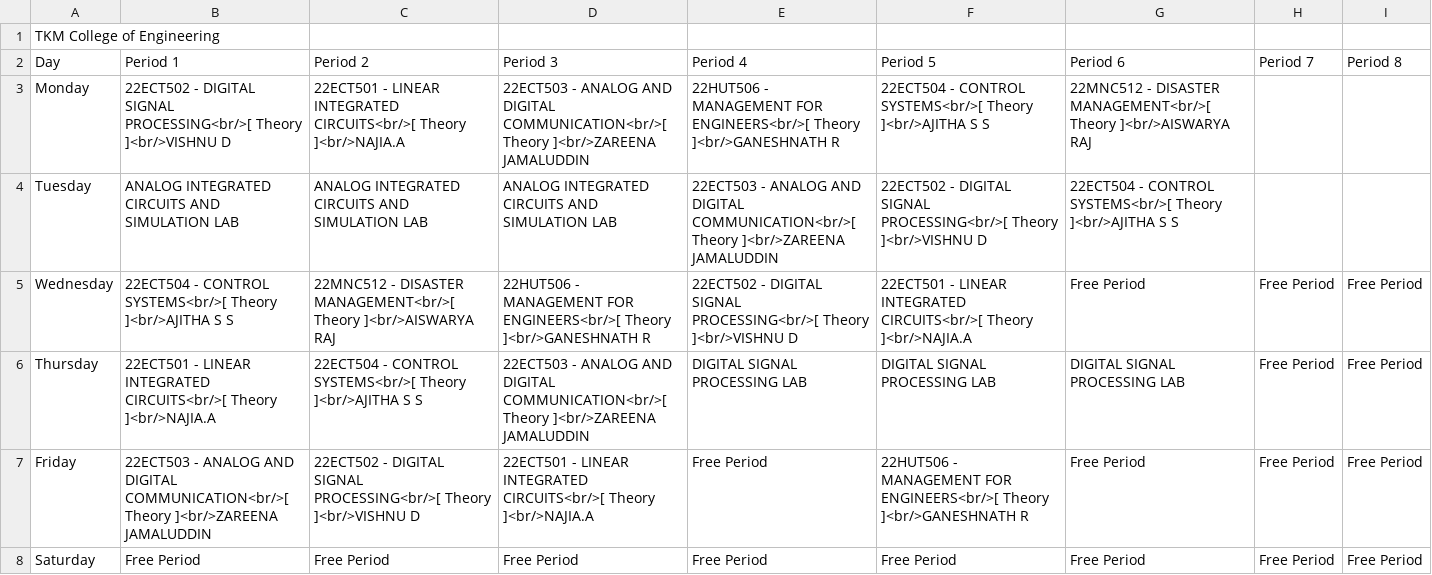
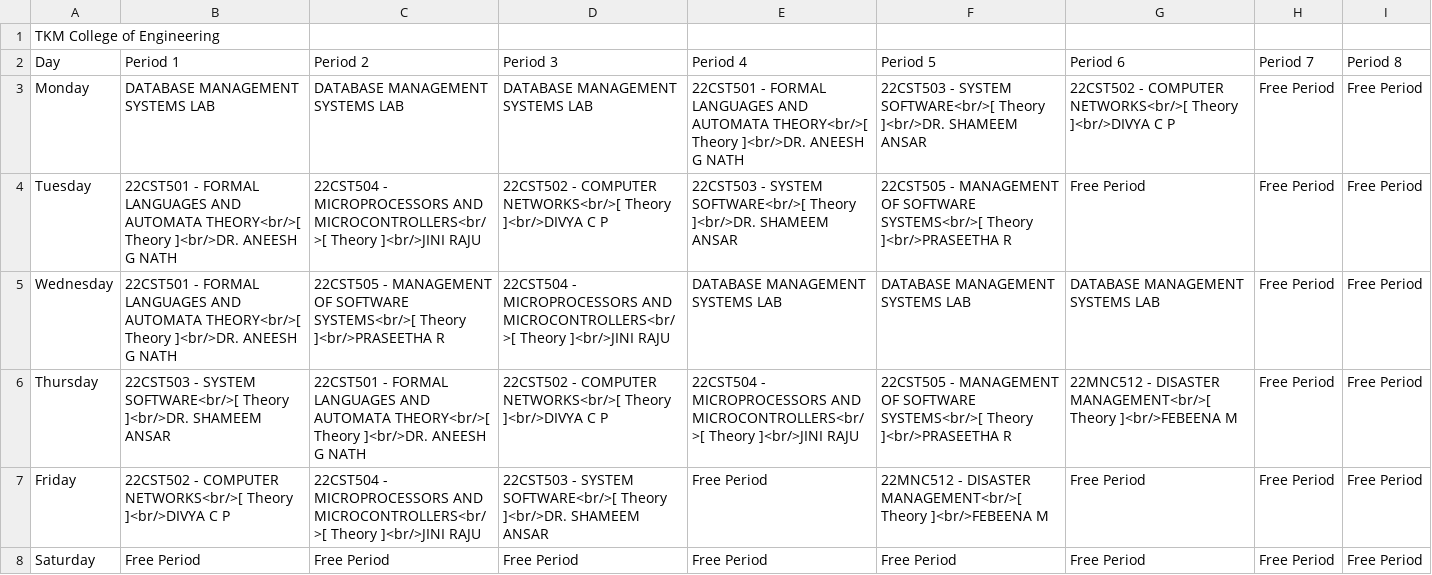
Before and after one commit to vagabond-0/etlabdata, a CSV file: downloads/Time Table.csv, drawn as a sheet.

```diff
--- a/downloads/Time Table.csv
+++ b/downloads/Time Table.csv
@@ -2,7 +2,7 @@
 "Day","Period 1","Period 2","Period 3","Period 4","Period 5","Period 6","Period 7","Period 8"
-"Monday","22ECT502 - DIGITAL SIGNAL PROCESSING<br/>[ Theory ]<br/>VISHNU D","22ECT501 - LINEAR INTEGRATED CIRCUITS<br/>[ Theory ]<br/>NAJIA.A","22ECT503 - ANALOG AND DIGITAL COMMUNICATION<br/>[ Theory ]<br/>ZAREENA JAMALUDDIN","22HUT506 - MANAGEMENT FOR ENGINEERS<br/>[ Theory ]<br/>GANESHNATH R","22ECT504 - CONTROL SYSTEMS<br/>[ Theory ]<br/>AJITHA S S","22MNC512 - DISASTER MANAGEMENT<br/>[ Theory ]<br/>AISWARYA RAJ","",""
-"Tuesday","ANALOG INTEGRATED CIRCUITS AND SIMULATION LAB","ANALOG INTEGRATED CIRCUITS AND SIMULATION LAB","ANALOG INTEGRATED CIRCUITS AND SIMULATION LAB","22ECT503 - ANALOG AND DIGITAL COMMUNICATION<br/>[ Theory ]<br/>ZAREENA JAMALUDDIN","22ECT502 - DIGITAL SIGNAL PROCESSING<br/>[ Theory ]<br/>VISHNU D","22ECT504 - CONTROL SYSTEMS<br/>[ Theory ]<br/>AJITHA S S","",""
-"Wednesday","22ECT504 - CONTROL SYSTEMS<br/>[ Theory ]<br/>AJITHA S S","22MNC512 - DISASTER MANAGEMENT<br/>[ Theory ]<br/>AISWARYA RAJ","22HUT506 - MANAGEMENT FOR ENGINEERS<br/>[ Theory ]<br/>GANESHNATH R","22ECT502 - DIGITAL SIGNAL PROCESSING<br/>[ Theory ]<br/>VISHNU D","22ECT501 - LINEAR INTEGRATED CIRCUITS<br/>[ Theory ]<br/>NAJIA.A","Free Period","Free Period","Free Period"
-"Thursday","22ECT501 - LINEAR INTEGRATED CIRCUITS<br/>[ Theory ]<br/>NAJIA.A","22ECT504 - CONTROL SYSTEMS<br/>[ Theory ]<br/>AJITHA S S","22ECT503 - ANALOG AND DIGITAL COMMUNICATION<br/>[ Theory ]<br/>ZAREENA JAMALUDDIN","DIGITAL SIGNAL PROCESSING LAB","DIGITAL SIGNAL PROCESSING LAB","DIGITAL SIGNAL PROCESSING LAB","Free Period","Free Period"
-"Friday","22ECT503 - ANALOG AND DIGITAL COMMUNICATION<br/>[ Theory ]<br/>ZAREENA JAMALUDDIN","22ECT502 - DIGITAL SIGNAL PROCESSING<br/>[ Theory ]<br/>VISHNU D","22ECT501 - LINEAR INTEGRATED CIRCUITS<br/>[ Theory ]<br/>NAJIA.A","Free Period","22HUT506 - MANAGEMENT FOR ENGINEERS<br/>[ Theory ]<br/>GANESHNATH R","Free Period","Free Period","Free Period"
+"Monday","DATABASE MANAGEMENT SYSTEMS LAB","DATABASE MANAGEMENT SYSTEMS LAB","DATABASE MANAGEMENT SYSTEMS LAB","22CST501 - FORMAL LANGUAGES AND AUTOMATA THEORY<br/>[ Theory ]<br/>DR. ANEESH G NATH","22CST503 - SYSTEM SOFTWARE<br/>[ Theory ]<br/>DR. SHAMEEM ANSAR","22CST502 - COMPUTER NETWORKS<br/>[ Theory ]<br/>DIVYA C P","Free Period","Free Period"
+"Tuesday","22CST501 - FORMAL LANGUAGES AND AUTOMATA THEORY<br/>[ Theory ]<br/>DR. ANEESH G NATH","22CST504 - MICROPROCESSORS AND MICROCONTROLLERS<br/>[ Theory ]<br/>JINI RAJU","22CST502 - COMPUTER NETWORKS<br/>[ Theory ]<br/>DIVYA C P","22CST503 - SYSTEM SOFTWARE<br/>[ Theory ]<br/>DR. SHAMEEM ANSAR","22CST505 - MANAGEMENT OF SOFTWARE SYSTEMS<br/>[ Theory ]<br/>PRASEETHA R","Free Period","Free Period","Free Period"
+"Wednesday","22CST501 - FORMAL LANGUAGES AND AUTOMATA THEORY<br/>[ Theory ]<br/>DR. ANEESH G NATH","22CST505 - MANAGEMENT OF SOFTWARE SYSTEMS<br/>[ Theory ]<br/>PRASEETHA R","22CST504 - MICROPROCESSORS AND MICROCONTROLLERS<br/>[ Theory ]<br/>JINI RAJU","DATABASE MANAGEMENT SYSTEMS LAB","DATABASE MANAGEMENT SYSTEMS LAB","DATABASE MANAGEMENT SYSTEMS LAB","Free Period","Free Period"
+"Thursday","22CST503 - SYSTEM SOFTWARE<br/>[ Theory ]<br/>DR. SHAMEEM ANSAR","22CST501 - FORMAL LANGUAGES AND AUTOMATA THEORY<br/>[ Theory ]<br/>DR. ANEESH G NATH","22CST502 - COMPUTER NETWORKS<br/>[ Theory ]<br/>DIVYA C P","22CST504 - MICROPROCESSORS AND MICROCONTROLLERS<br/>[ Theory ]<br/>JINI RAJU","22CST505 - MANAGEMENT OF SOFTWARE SYSTEMS<br/>[ Theory ]<br/>PRASEETHA R","22MNC512 - DISASTER MANAGEMENT<br/>[ Theory ]<br/>FEBEENA M","Free Period","Free Period"
+"Friday","22CST502 - COMPUTER NETWORKS<br/>[ Theory ]<br/>DIVYA C P","22CST504 - MICROPROCESSORS AND MICROCONTROLLERS<br/>[ Theory ]<br/>JINI RAJU","22CST503 - SYSTEM SOFTWARE<br/>[ Theory ]<br/>DR. SHAMEEM ANSAR","Free Period","22MNC512 - DISASTER MANAGEMENT<br/>[ Theory ]<br/>FEBEENA M","Free Period","Free Period","Free Period"
 "Saturday","Free Period","Free Period","Free Period","Free Period","Free Period","Free Period","Free Period","Free Period"
```
Also changed, not shown: 5 other files.
